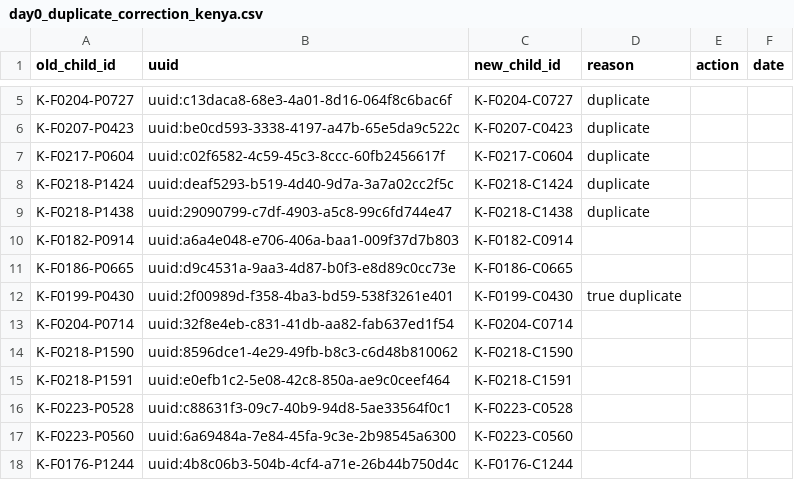
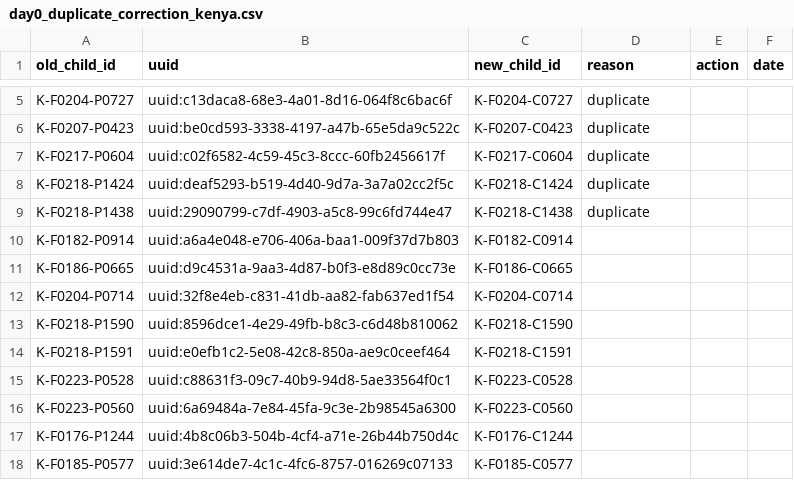
Before and after one commit to SwissTPH/timci, a CSV file: inst/extdata/cleaning/day0_duplicate_correction_kenya.csv, drawn as a sheet; only a part is shown, gaps mark what is left out; the shorter side is filled out with more unchanged rows.

Commit message:
Update day0_duplicate_correction_kenya.csv

```diff
--- a/inst/extdata/cleaning/day0_duplicate_correction_kenya.csv
+++ b/inst/extdata/cleaning/day0_duplicate_correction_kenya.csv
@@ -11,3 +11,2 @@ K-F0182-P0914,uuid:a6a4e048-e706-406a-baa1-009f37d7b803,K-F0182-C0914,,,,
 K-F0186-P0665,uuid:d9c4531a-9aa3-4d87-b0f3-e8d89c0cc73e,K-F0186-C0665,,,,
-K-F0199-P0430,uuid:2f00989d-f358-4ba3-bd59-538f3261e401,K-F0199-C0430,true duplicate,,,
 K-F0204-P0714,uuid:32f8e4eb-c831-41db-aa82-fab637ed1f54,K-F0204-C0714,,,,
```
